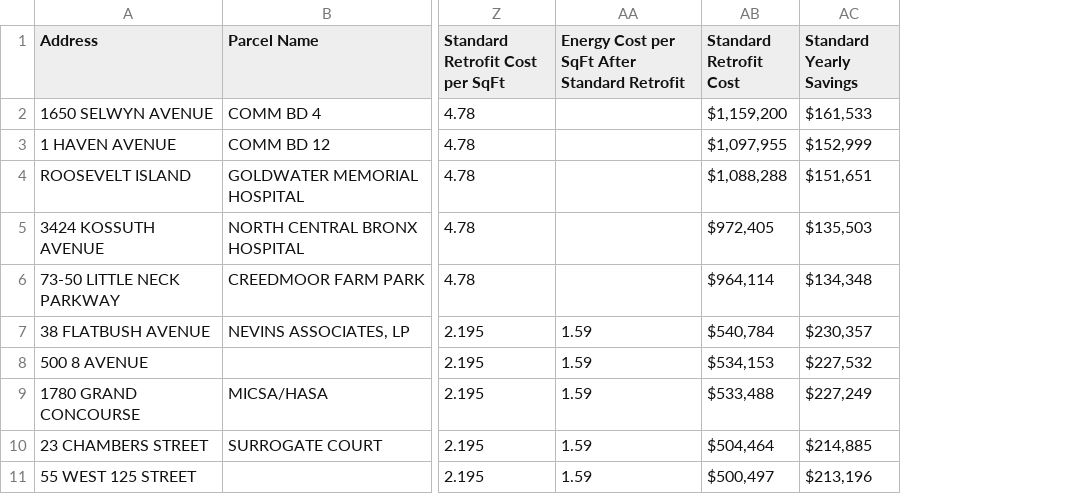
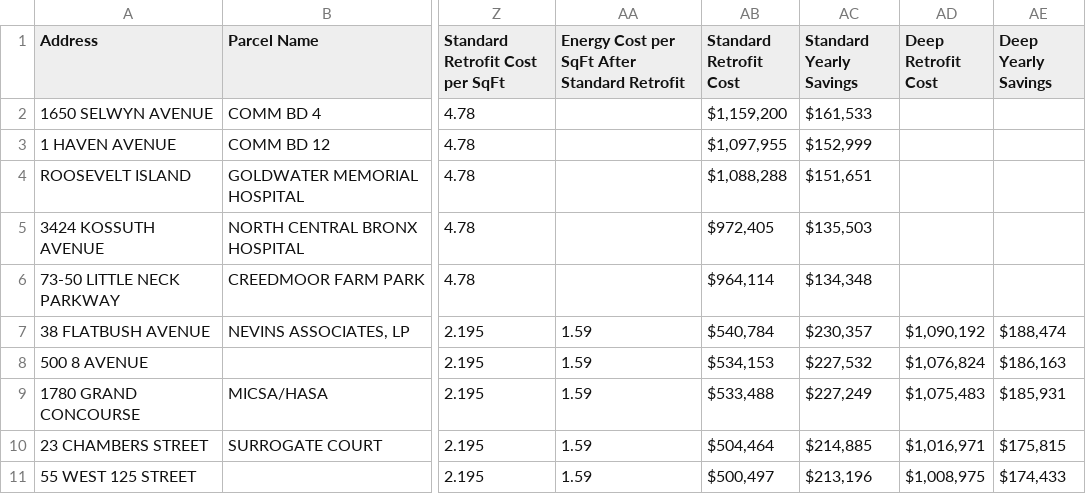
Before and after one commit to NYU-building-energy/ECSO, a CSV file: web/data/DOE_reference_bldgs.csv, drawn as a sheet; only a part is shown, gaps mark what is left out; the diff names each change by its address in the sheet, - before the commit and + after, or states it on an @@ line.

Commit message:
Added deep retrofits for offices. Put some comments in code.

```diff
--- a/web/data/DOE_reference_bldgs.csv
+++ b/web/data/DOE_reference_bldgs.csv
+column AD (Deep Retrofit Cost), rows 7-11: $1,090,192 | $1,076,824 | $1,075,483 | $1,016,971 | $1,008,975
+column AE (Deep Yearly Savings), rows 7-11: $188,474 | $186,163 | $185,931 | $175,815 | $174,433
```
Also changed, not shown: 1 other file.
